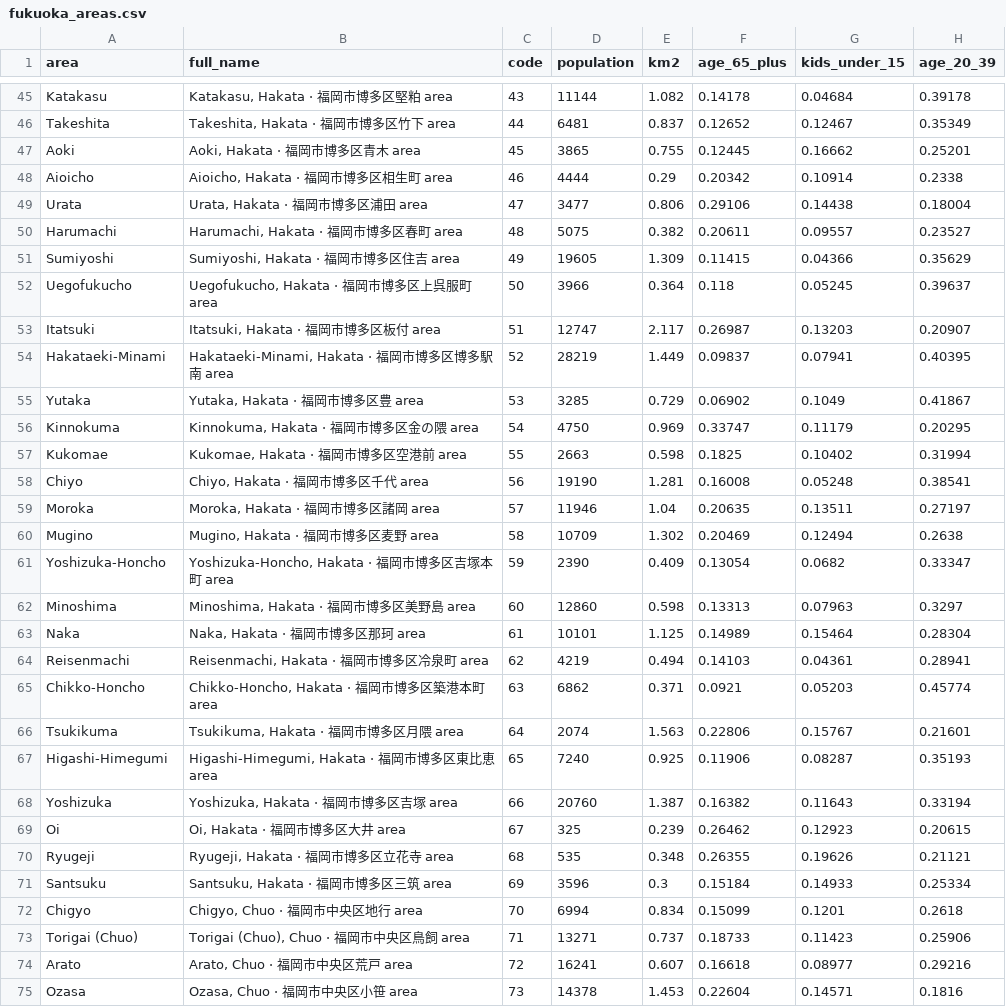
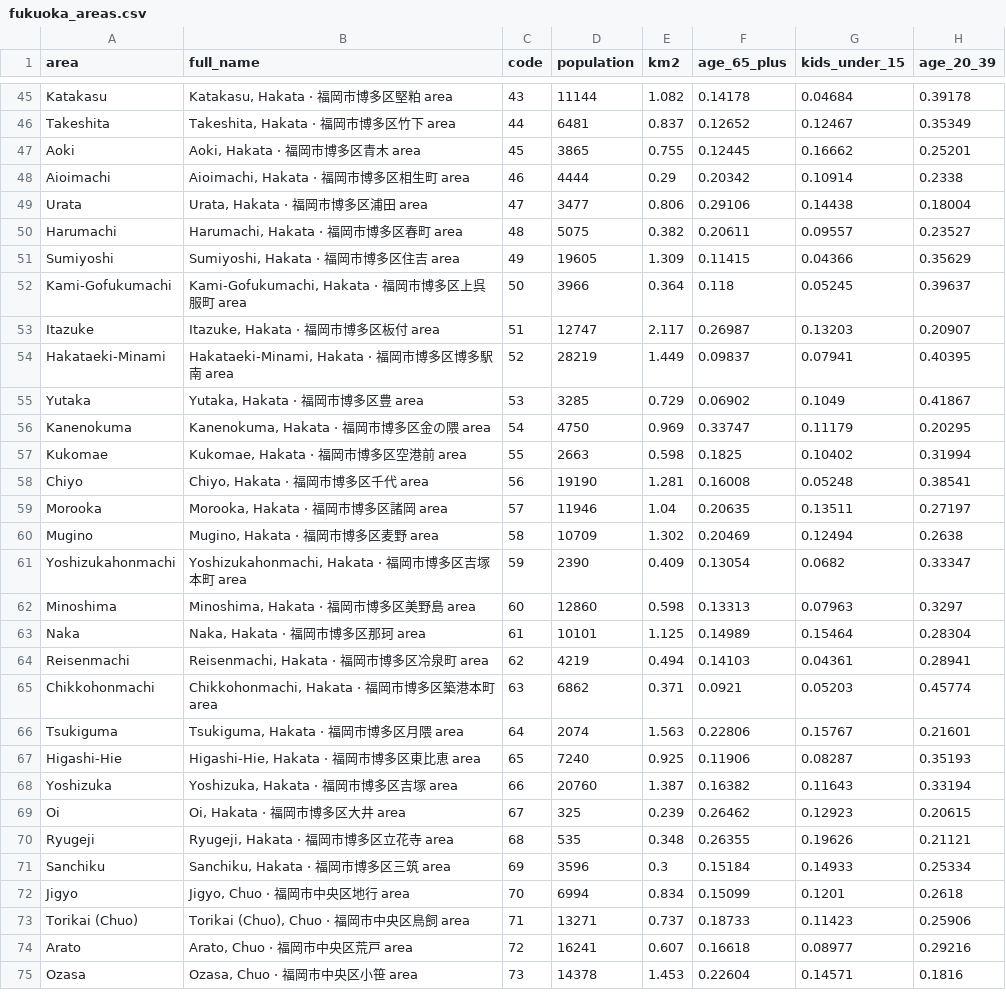
Before and after one commit to pche123/Sydney-Split, a CSV file: app/public/downloads/fukuoka_areas.csv, drawn as a sheet; only a part is shown, gaps mark what is left out; the diff covers the shown part only; the diff names each change by its address in the sheet, - before the commit and + after, or states it on an @@ line.

```diff
--- a/app/public/downloads/fukuoka_areas.csv
+++ b/app/public/downloads/fukuoka_areas.csv
-A48 (area): Aioicho
+A48 (area): Aioimachi
-B48 (full_name): Aioicho, Hakata · 福岡市博多区相生町 area
+B48 (full_name): Aioimachi, Hakata · 福岡市博多区相生町 area
-A52 (area): Uegofukucho
+A52 (area): Kami-Gofukumachi
-B52 (full_name): Uegofukucho, Hakata · 福岡市博多区上呉服町 area
+B52 (full_name): Kami-Gofukumachi, Hakata · 福岡市博多区上呉服町 area
-A53 (area): Itatsuki
+A53 (area): Itazuke
-B53 (full_name): Itatsuki, Hakata · 福岡市博多区板付 area
+B53 (full_name): Itazuke, Hakata · 福岡市博多区板付 area
-A56 (area): Kinnokuma
+A56 (area): Kanenokuma
-B56 (full_name): Kinnokuma, Hakata · 福岡市博多区金の隈 area
+B56 (full_name): Kanenokuma, Hakata · 福岡市博多区金の隈 area
-A59 (area): Moroka
+A59 (area): Morooka
-B59 (full_name): Moroka, Hakata · 福岡市博多区諸岡 area
+B59 (full_name): Morooka, Hakata · 福岡市博多区諸岡 area
-A61 (area): Yoshizuka-Honcho
+A61 (area): Yoshizukahonmachi
-B61 (full_name): Yoshizuka-Honcho, Hakata · 福岡市博多区吉塚本町 area
+B61 (full_name): Yoshizukahonmachi, Hakata · 福岡市博多区吉塚本町 area
-A65 (area): Chikko-Honcho
+A65 (area): Chikkohonmachi
-B65 (full_name): Chikko-Honcho, Hakata · 福岡市博多区築港本町 area
+B65 (full_name): Chikkohonmachi, Hakata · 福岡市博多区築港本町 area
-A66 (area): Tsukikuma
+A66 (area): Tsukiguma
-B66 (full_name): Tsukikuma, Hakata · 福岡市博多区月隈 area
+B66 (full_name): Tsukiguma, Hakata · 福岡市博多区月隈 area
-A67 (area): Higashi-Himegumi
+A67 (area): Higashi-Hie
-B67 (full_name): Higashi-Himegumi, Hakata · 福岡市博多区東比恵 area
+B67 (full_name): Higashi-Hie, Hakata · 福岡市博多区東比恵 area
-A71 (area): Santsuku
+A71 (area): Sanchiku
-B71 (full_name): Santsuku, Hakata · 福岡市博多区三筑 area
+B71 (full_name): Sanchiku, Hakata · 福岡市博多区三筑 area
-A72 (area): Chigyo
+A72 (area): Jigyo
-B72 (full_name): Chigyo, Chuo · 福岡市中央区地行 area
+B72 (full_name): Jigyo, Chuo · 福岡市中央区地行 area
-A73 (area): Torigai (Chuo)
+A73 (area): Torikai (Chuo)
-B73 (full_name): Torigai (Chuo), Chuo · 福岡市中央区鳥飼 area
+B73 (full_name): Torikai (Chuo), Chuo · 福岡市中央区鳥飼 area
```
Also changed, not shown: 96 edited cells elsewhere in this file, app/public/downloads/kobe_areas.csv, app/public/downloads/kyoto_areas.csv, 39 other files.
